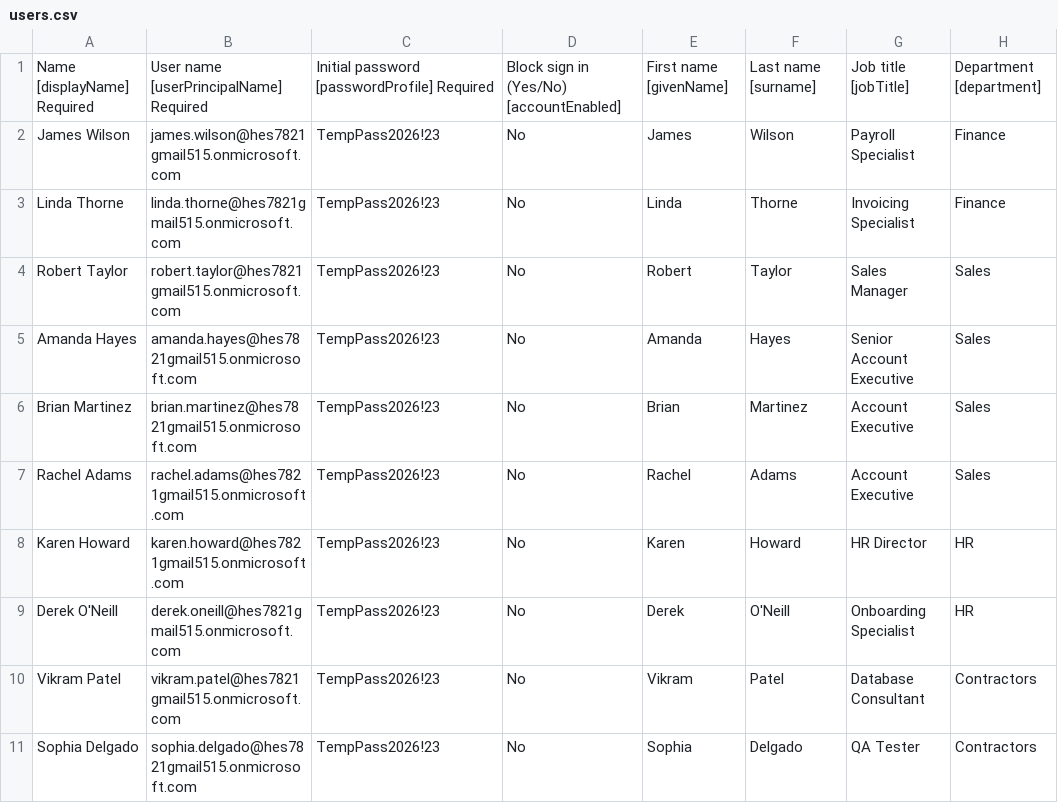
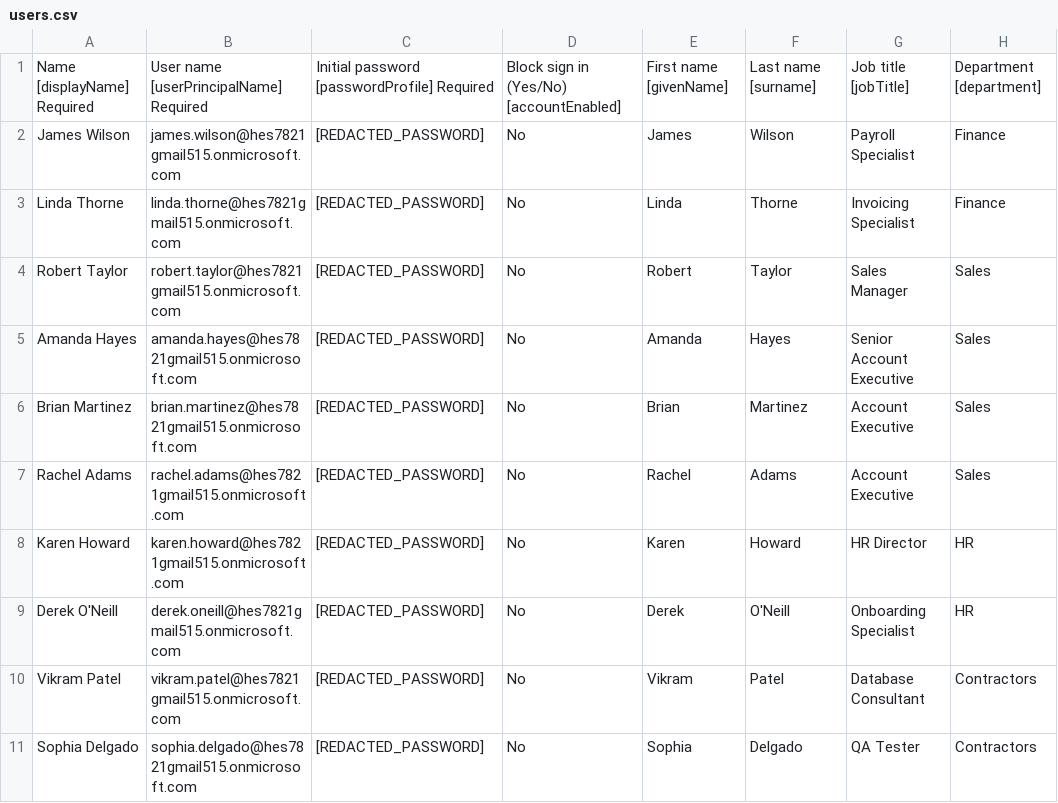
Before and after one commit to hes7821-arch/Entra-directory-foundation, a CSV file: users.csv, drawn as a sheet; only a part is shown; the diff names each change by its address in the sheet, - before the commit and + after, or states it on an @@ line.

Commit message:
Update users.csv

```diff
--- a/users.csv
+++ b/users.csv
-C2:C11: TempPass2026!23
+C2:C11: [REDACTED_PASSWORD]
```
